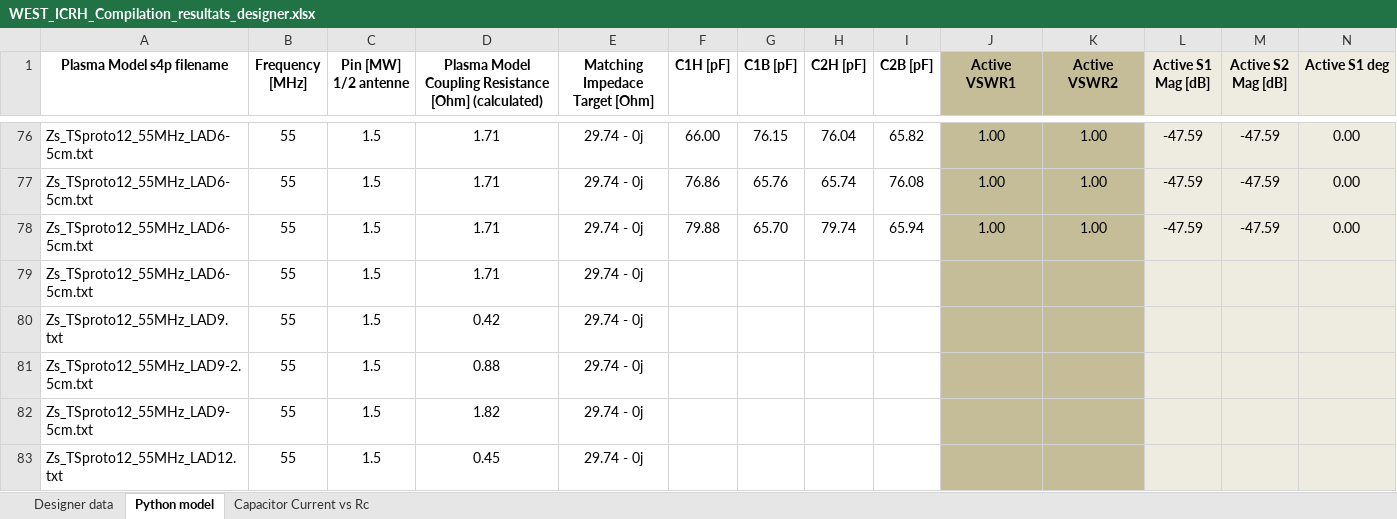
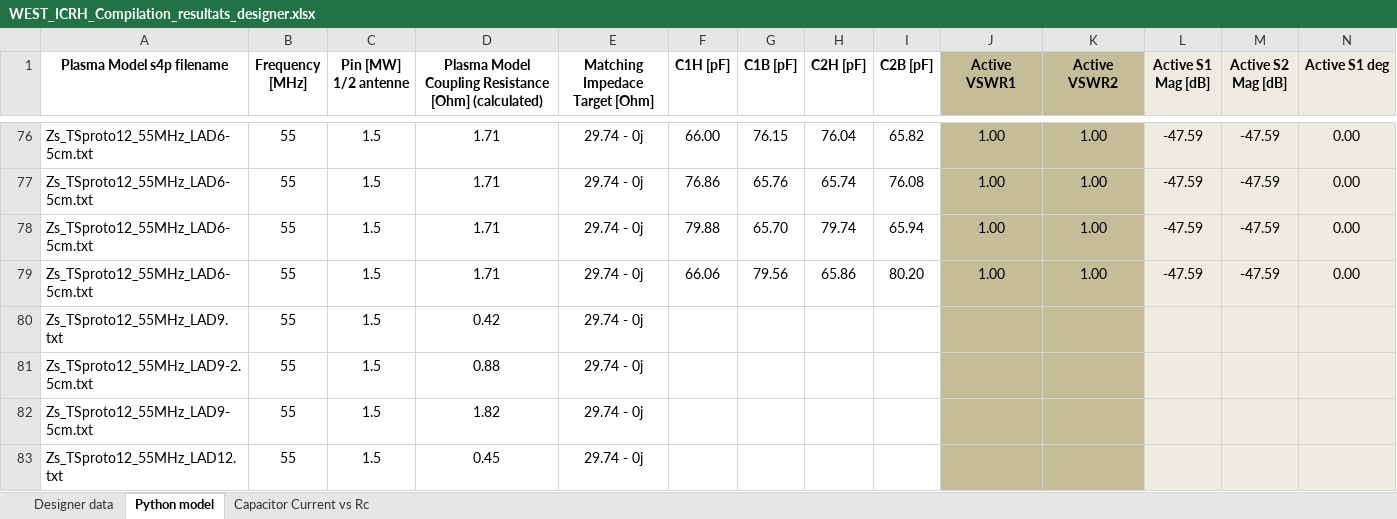
Before and after one commit to Hash--/ICRH, an Excel workbook: icrh/data/TOPICA/ToreSupra_WEST/WEST_ICRH_Compilation_resultats_designer.xlsx, sheet Python model, drawn as a sheet; only a part is shown, gaps mark what is left out; values as stored, in another font and other column widths than the file's, no borders; charts and pictures not drawn; removed rows and columns are numbered as before the commit, all else as after; rows hold the shown columns only; the diff names each change by its address in the sheet, - before the commit and + after, or states it on an @@ line.

Commit message:
same comment

```diff
--- a/icrh/data/TOPICA/ToreSupra_WEST/WEST_ICRH_Compilation_resultats_designer.xlsx (sheet Python model)
+++ b/icrh/data/TOPICA/ToreSupra_WEST/WEST_ICRH_Compilation_resultats_designer.xlsx (sheet Python model)
-row 79: Zs_TSproto12_55MHz_LAD6-5cm.txt | 55 | 1.5 | 1.71 | 29.74 - 0j
+row 79: Zs_TSproto12_55MHz_LAD6-5cm.txt | 55 | 1.5 | 1.71 | 29.74 - 0j | 66.06 | 79.56 | 65.86 | 80.20 | 1.00 | 1.00 | -47.59 | -47.59 | 0.00
```
